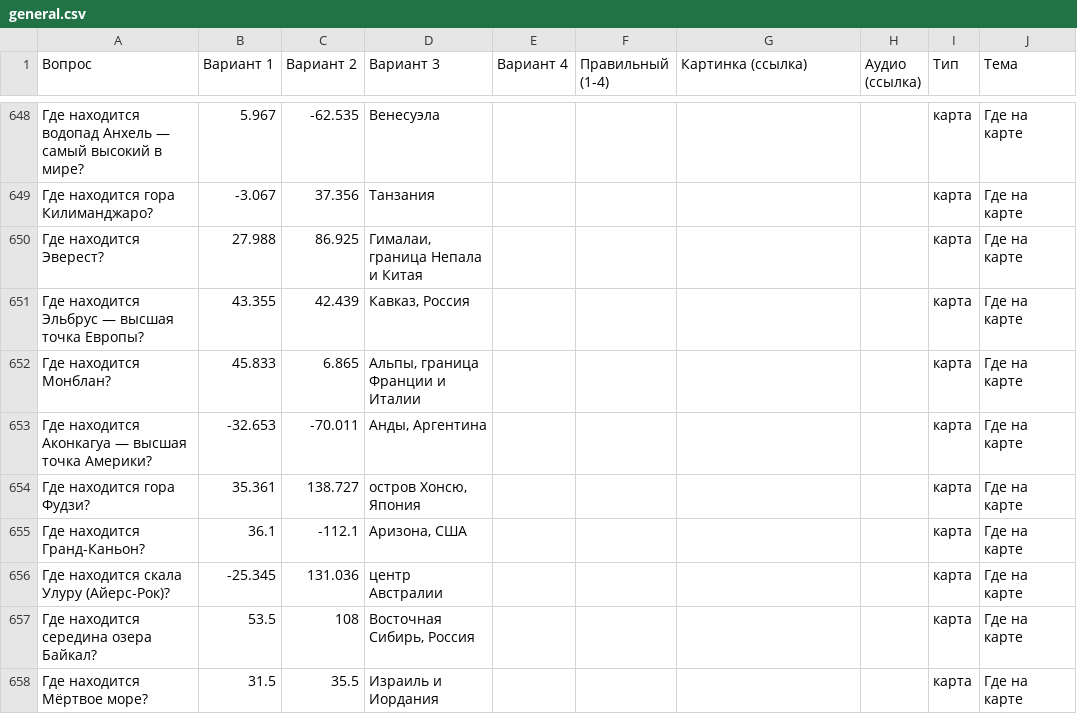
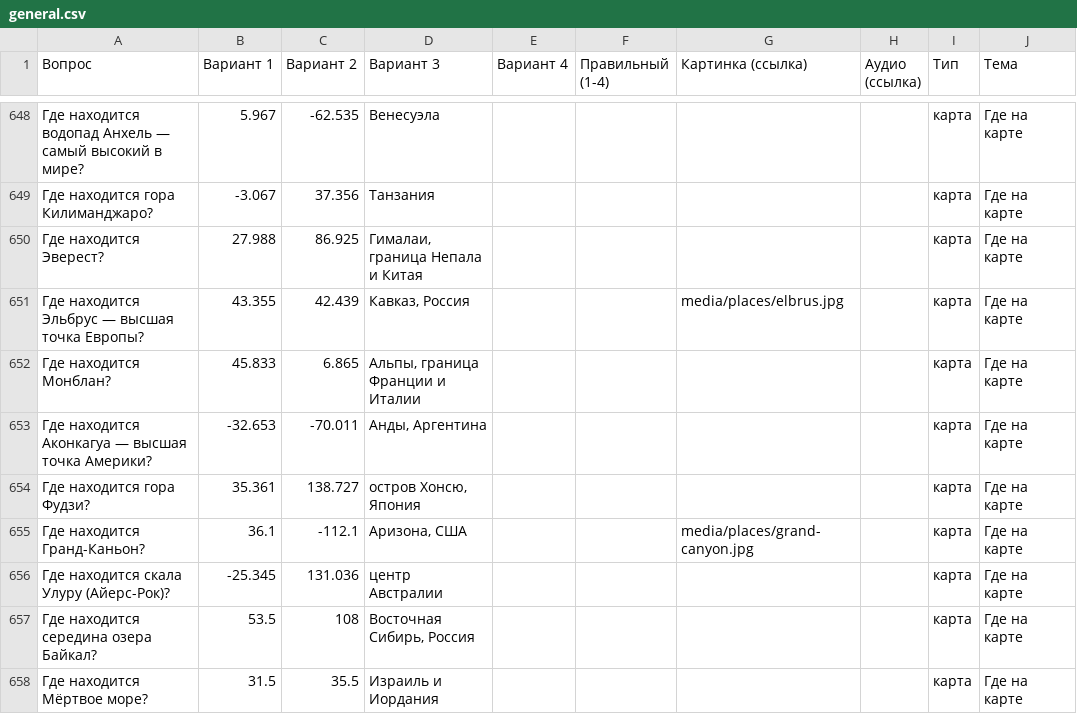
Before and after one commit to chyskhan1-dot/my_fitst_project, a CSV file: quiz/packs/general.csv, drawn as a sheet; only a part is shown, gaps mark what is left out; the diff covers the shown part only; the diff names each change by its address in the sheet, - before the commit and + after, or states it on an @@ line.

```diff
--- a/quiz/packs/general.csv
+++ b/quiz/packs/general.csv
-G651 (Картинка (ссылка)): (empty)
+G651 (Картинка (ссылка)): media/places/elbrus.jpg
-G655 (Картинка (ссылка)): (empty)
+G655 (Картинка (ссылка)): media/places/grand-canyon.jpg
```
Also changed, not shown: 10 edited cells elsewhere in this file, 16 other files.
